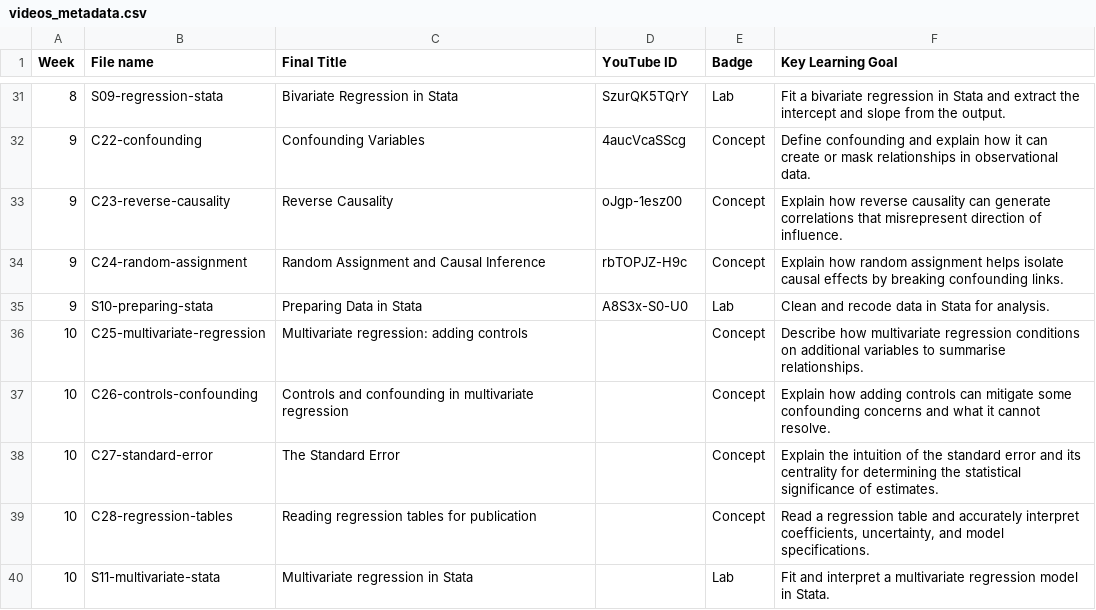
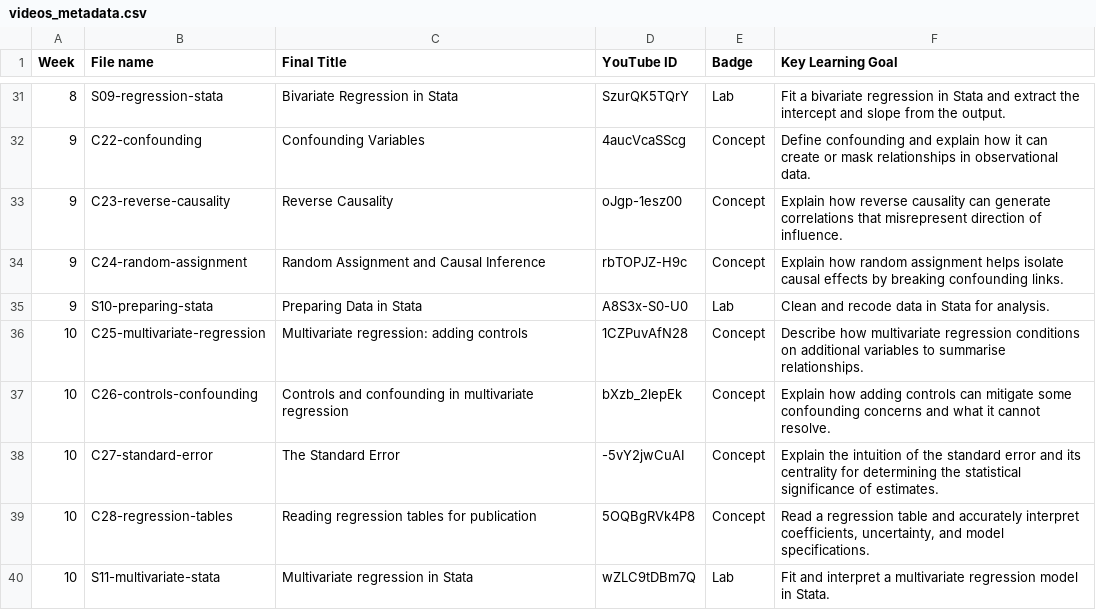
Before and after one commit to lfalab/methods-education, a CSV file: reference/videos_metadata.csv, drawn as a sheet; only a part is shown, gaps mark what is left out.

Commit message:
add topic-organised landing page, embed all video pages, and upload Week 10 videos
- Rewrite index.qmd as a topic-cards landing page (8 categories) and add
  topic landing pages under topics/ as a colleague-facing entry point.
  Sidebar week-by-week structure preserved for student navigation.
- Add scoped Site Restructuring exception in CLAUDE.md permitting these
  edits to index.qmd and the new topic pages.
- Insert YouTube iframe embeds into the 35 video pages that lacked them
  (the 4 pre-existing embeds are untouched).
- Upload C25-C28 and S11 to YouTube and record the new video IDs in
  videos_metadata.csv.
- Add r/make_thumbnail_cards.R and r/add_video_embeds.R for regenerating
  thumbnail cards and inserting embeds from CSV metadata.

```diff
--- a/reference/videos_metadata.csv
+++ b/reference/videos_metadata.csv
@@ -35,6 +35,6 @@
 9,S10-preparing-stata,Preparing Data in Stata,A8S3x-S0-U0,Lab,Clean and recode data in Stata for analysis.
-10,C25-multivariate-regression,Multivariate regression: adding controls,,Concept,Describe how multivariate regression conditions on additional variables to summarise relationships.
-10,C26-controls-confounding,Controls and confounding in multivariate regression,,Concept,Explain how adding controls can mitigate some confounding concerns and what it cannot resolve.
-10,C27-standard-error,The Standard Error,,Concept,Explain the intuition of the standard error and its centrality for determining the statistical significance of estimates.
-10,C28-regression-tables,Reading regression tables for publication,,Concept,"Read a regression table and accurately interpret coefficients, uncertainty, and model specifications."
-10,S11-multivariate-stata,Multivariate regression in Stata,,Lab,Fit and interpret a multivariate regression model in Stata.
+10,C25-multivariate-regression,Multivariate regression: adding controls,1CZPuvAfN28,Concept,Describe how multivariate regression conditions on additional variables to summarise relationships.
+10,C26-controls-confounding,Controls and confounding in multivariate regression,bXzb_2lepEk,Concept,Explain how adding controls can mitigate some confounding concerns and what it cannot resolve.
+10,C27-standard-error,The Standard Error,-5vY2jwCuAI,Concept,Explain the intuition of the standard error and its centrality for determining the statistical significance of estimates.
+10,C28-regression-tables,Reading regression tables for publication,5OQBgRVk4P8,Concept,"Read a regression table and accurately interpret coefficients, uncertainty, and model specifications."
+10,S11-multivariate-stata,Multivariate regression in Stata,wZLC9tDBm7Q,Lab,Fit and interpret a multivariate regression model in Stata.
```
Also changed, not shown: 49 other files.
